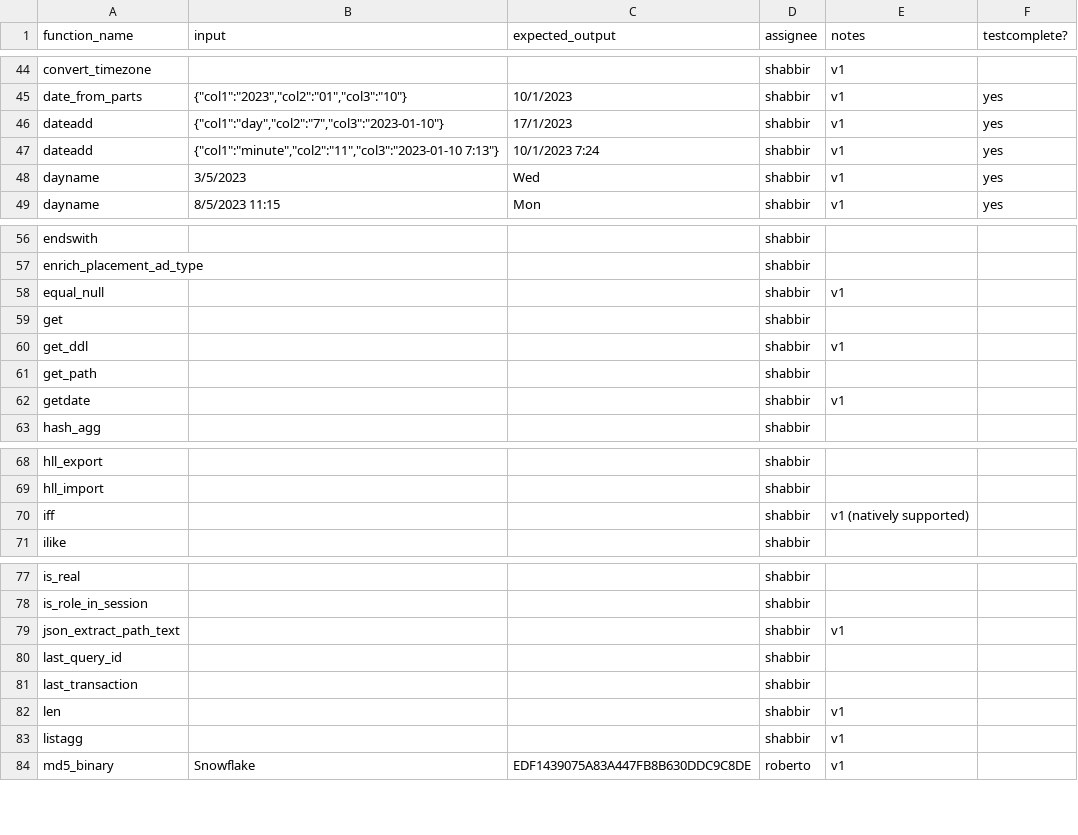
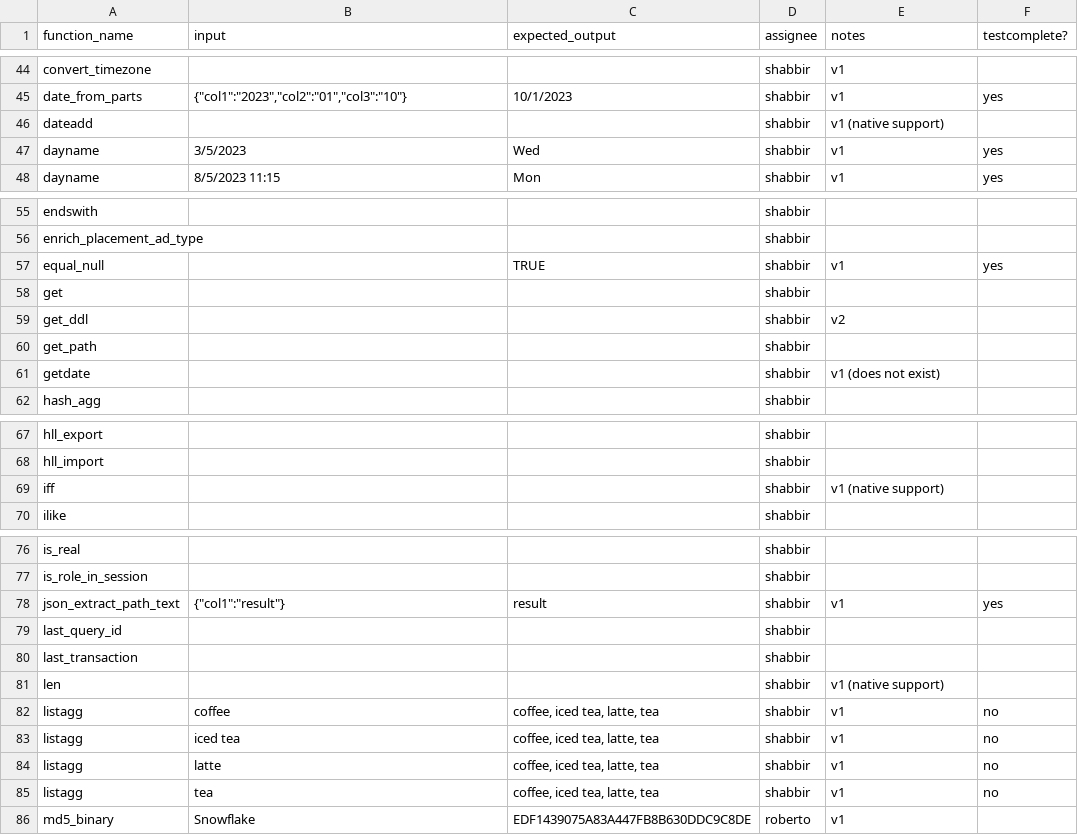
Before and after one commit to rlsalcido24/lakehouse_utils, a CSV file: seeds/springbrickstests.csv, drawn as a sheet; only a part is shown, gaps mark what is left out.

Commit message:
cleaned up some native functions and added two new working tests

```diff
--- a/seeds/springbrickstests.csv
+++ b/seeds/springbrickstests.csv
@@ -45,4 +45,3 @@ convert_timezone,,,shabbir,v1,
 date_from_parts,"{""col1"":""2023"",""col2"":""01"",""col3"":""10""}",10/1/2023,shabbir,v1,yes
-dateadd,"{""col1"":""day"",""col2"":""7"",""col3"":""2023-01-10""}",17/1/2023,shabbir,v1,yes
-dateadd,"{""col1"":""minute"",""col2"":""11"",""col3"":""2023-01-10 7:13""}",10/1/2023 7:24,shabbir,v1,yes
+dateadd,,,shabbir,v1 (native support),
 dayname,3/5/2023,Wed,shabbir,v1,yes
@@ -57,7 +56,7 @@ endswith,,,shabbir,,
 enrich_placement_ad_type,,,shabbir,,
-equal_null,,,shabbir,v1,
+equal_null,,TRUE,shabbir,v1,yes
 get,,,shabbir,,
-get_ddl,,,shabbir,v1,
+get_ddl,,,shabbir,v2,
 get_path,,,shabbir,,
-getdate,,,shabbir,v1,
+getdate,,,shabbir,v1 (does not exist),
 hash_agg,,,shabbir,,
@@ -69,3 +68,3 @@ hll_export,,,shabbir,,
 hll_import,,,shabbir,,
-iff,,,shabbir,v1 (natively supported),
+iff,,,shabbir,v1 (native support),
 ilike,,,shabbir,,
@@ -78,7 +77,10 @@ is_real,,,shabbir,,
 is_role_in_session,,,shabbir,,
-json_extract_path_text,,,shabbir,v1,
+json_extract_path_text,"{""col1"":""result""}",result,shabbir,v1,yes
 last_query_id,,,shabbir,,
 last_transaction,,,shabbir,,
-len,,,shabbir,v1,
-listagg,,,shabbir,v1,
+len,,,shabbir,v1 (native support),
+listagg,coffee,"coffee, iced tea, latte, tea",shabbir,v1,no
+listagg,iced tea,"coffee, iced tea, latte, tea",shabbir,v1,no
+listagg,latte,"coffee, iced tea, latte, tea",shabbir,v1,no
+listagg,tea,"coffee, iced tea, latte, tea",shabbir,v1,no
 md5_binary,Snowflake,EDF1439075A83A447FB8B630DDC9C8DE,roberto,v1,
```
Also changed, not shown: 7 other files.
